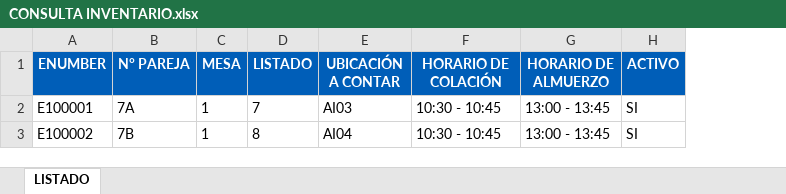
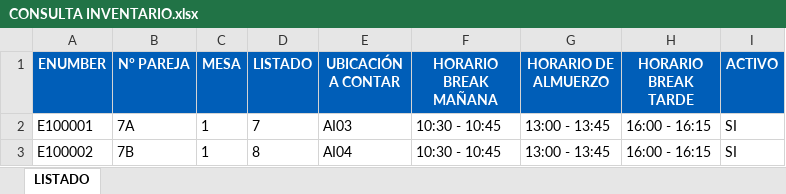
Before and after one commit to UserdeBodegaapp/inventario-general, an Excel workbook: CONSULTA INVENTARIO.xlsx, sheet LISTADO, drawn as a sheet; values as stored, in another font and other column widths than the file's, no borders; table styles not drawn; the diff names each change by its address in the sheet, - before the commit and + after, or states it on an @@ line.

```diff
--- a/CONSULTA INVENTARIO.xlsx (sheet LISTADO)
+++ b/CONSULTA INVENTARIO.xlsx (sheet LISTADO)
+column H (HORARIO BREAK TARDE), rows 2-3: 16:00 - 16:15 | 16:00 - 16:15
-F1: HORARIO DE COLACIÓN
+F1: HORARIO BREAK MAÑANA
```
Also changed, not shown: 8 other files.
